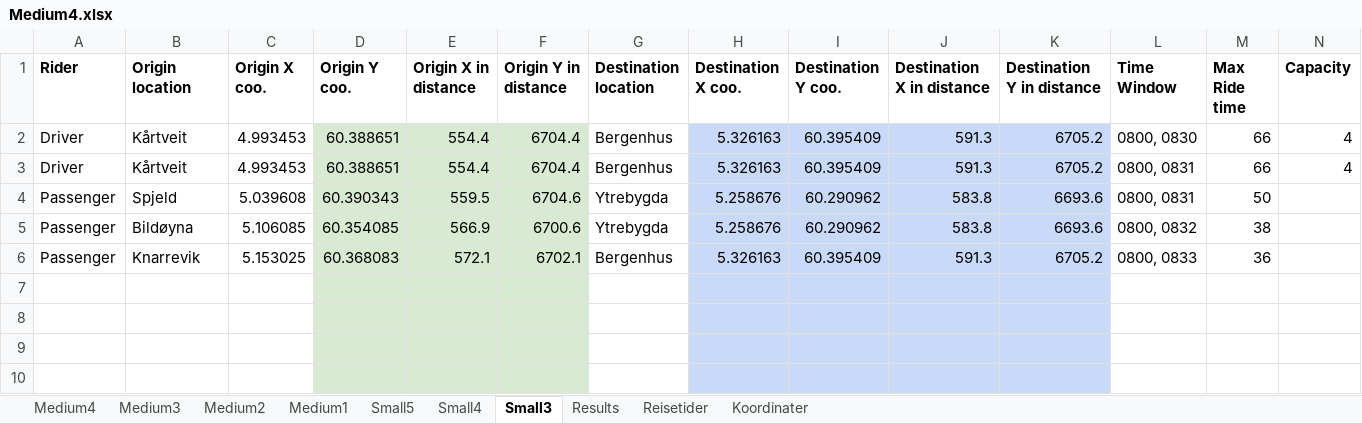
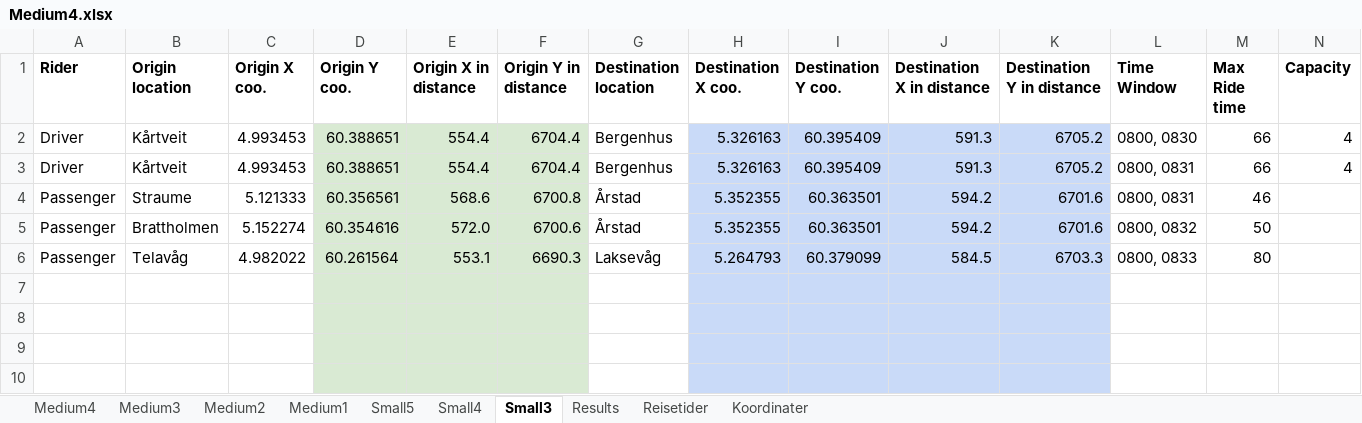
Before and after one commit to tonyyang1998/samkjoring2022, an Excel workbook: Medium Instances/Medium4.xlsx, sheet Small3, drawn as a sheet; only a part is shown; values as stored, in another font and other column widths than the file's, no borders; the diff names each change by its address in the sheet, - before the commit and + after, or states it on an @@ line.

```diff
--- a/Medium Instances/Medium4.xlsx (sheet Small3)
+++ b/Medium Instances/Medium4.xlsx (sheet Small3)
-B4 (Origin location): Spjeld
+B4 (Origin location): Straume
-C4 (Origin X coo.): 5.039608
+C4 (Origin X coo.): 5.121333
-D4 (Origin Y coo.): 60.390343
+D4 (Origin Y coo.): 60.356561
-E4 (Origin X in distance): 559.5
+E4 (Origin X in distance): 568.6
-F4 (Origin Y in distance): 6704.6
+F4 (Origin Y in distance): 6700.8
-G4:G5 (Destination location): Ytrebygda
+G4:G5 (Destination location): Årstad
-H4:H5 (Destination X coo.): 5.258676
+H4:H5 (Destination X coo.): 5.352355
-I4:I5 (Destination Y coo.): 60.290962
+I4:I5 (Destination Y coo.): 60.363501
-J4:J5 (Destination X in distance): 583.8
+J4:J5 (Destination X in distance): 594.2
-K4:K5 (Destination Y in distance): 6693.6
+K4:K5 (Destination Y in distance): 6701.6
-M4 (Max Ride time): 50
+M4 (Max Ride time): 46
-B5 (Origin location): Bildøyna
+B5 (Origin location): Brattholmen
-C5 (Origin X coo.): 5.106085
+C5 (Origin X coo.): 5.152274
-D5 (Origin Y coo.): 60.354085
+D5 (Origin Y coo.): 60.354616
-E5 (Origin X in distance): 566.9
+E5 (Origin X in distance): 572.0
-M5 (Max Ride time): 38
+M5 (Max Ride time): 50
-B6 (Origin location): Knarrevik
+B6 (Origin location): Telavåg
-C6 (Origin X coo.): 5.153025
+C6 (Origin X coo.): 4.982022
-D6 (Origin Y coo.): 60.368083
+D6 (Origin Y coo.): 60.261564
-E6 (Origin X in distance): 572.1
+E6 (Origin X in distance): 553.1
-F6 (Origin Y in distance): 6702.1
+F6 (Origin Y in distance): 6690.3
-G6 (Destination location): Bergenhus
+G6 (Destination location): Laksevåg
-H6 (Destination X coo.): 5.326163
+H6 (Destination X coo.): 5.264793
-I6 (Destination Y coo.): 60.395409
+I6 (Destination Y coo.): 60.379099
-J6 (Destination X in distance): 591.3
+J6 (Destination X in distance): 584.5
-K6 (Destination Y in distance): 6705.2
+K6 (Destination Y in distance): 6703.3
-M6 (Max Ride time): 36
+M6 (Max Ride time): 80
```
Also changed, not shown: sheet Medium4, sheet Medium3, sheet Medium2, sheet Medium1, sheet Small4, sheet Small5, formulas that keep their value, Medium Instances/Medium1.xlsx, Medium Instances/Medium2.xlsx, 8 other files.
